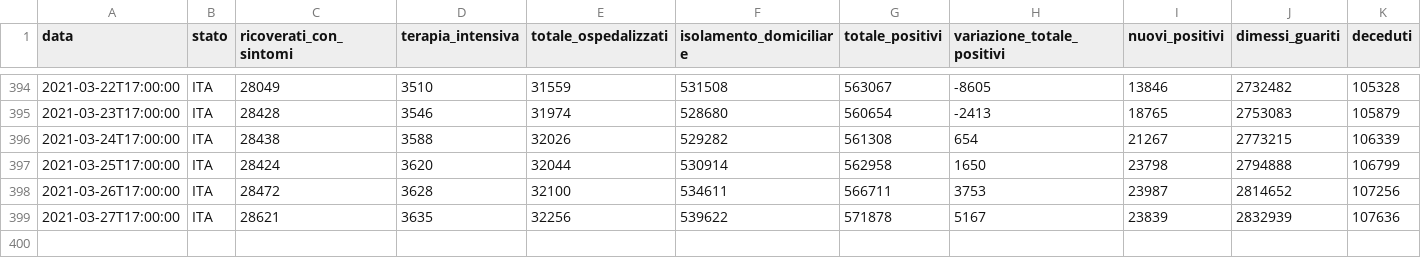
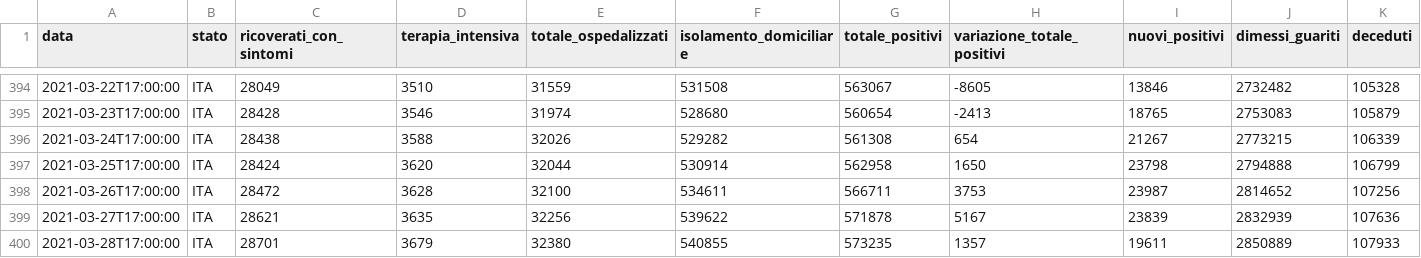
Before and after one commit to Learning-from-the-curve/dashboard-italy, a CSV file: input/dpc-covid19-ita-andamento-nazionale.csv, drawn as a sheet; only a part is shown, gaps mark what is left out; rows hold the shown columns only; the diff names each change by its address in the sheet, - before the commit and + after, or states it on an @@ line.

Commit message:
Data Updated

```diff
--- a/input/dpc-covid19-ita-andamento-nazionale.csv
+++ b/input/dpc-covid19-ita-andamento-nazionale.csv
+row 400: 2021-03-28T17:00:00 | ITA | 28701 | 3679 | 32380 | 540855 | 573235 | 1357 | 19611 | 2850889 | 107933
```
Also changed, not shown: 18 other files.
